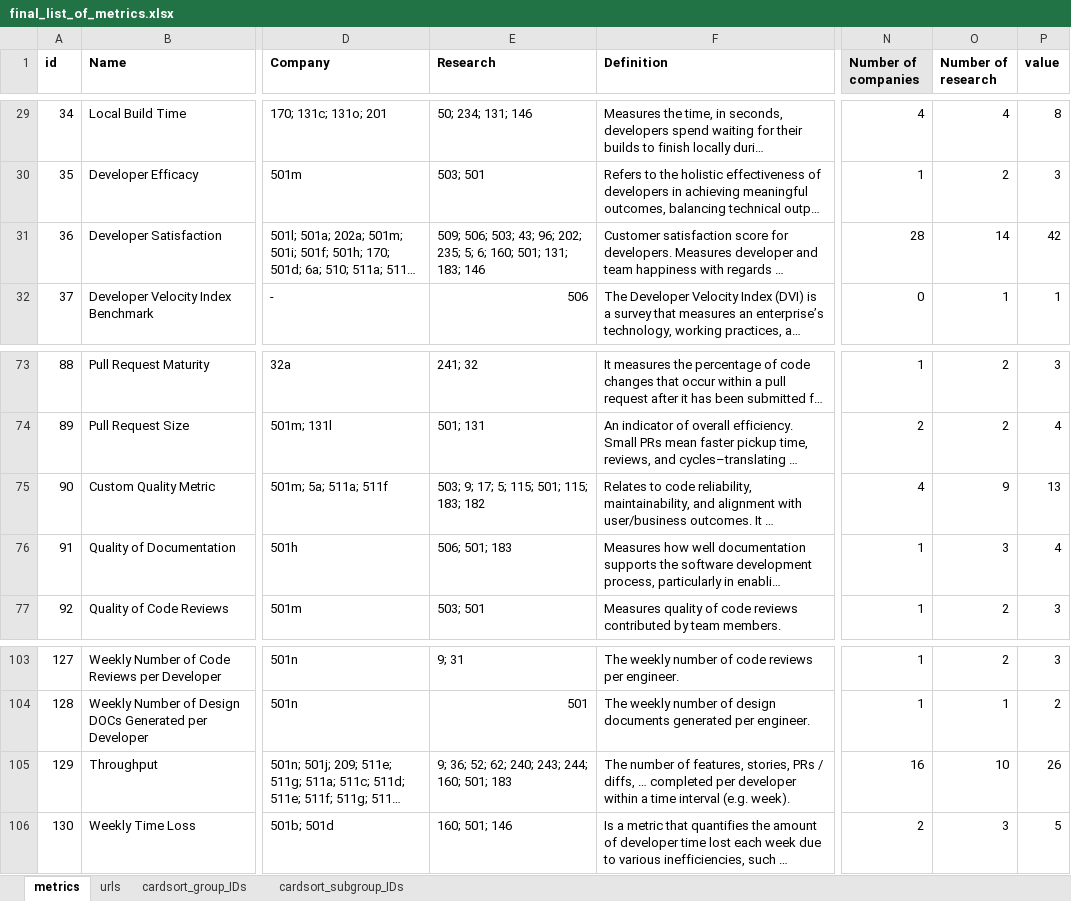
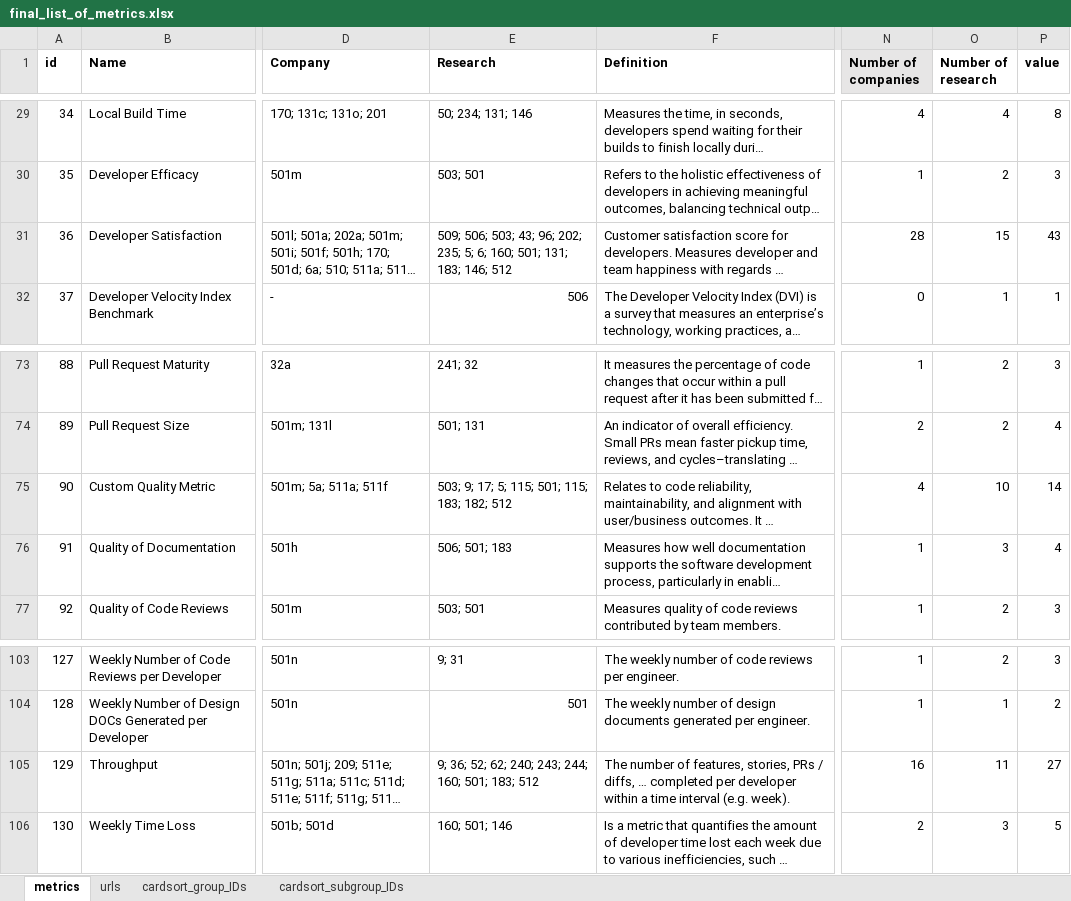
Before and after one commit to HASEL-UZH/DevEx-Metrics-Compass, an Excel workbook: metrics and parser/final_list_of_metrics.xlsx, sheet metrics, drawn as a sheet; only a part is shown, gaps mark what is left out; long unchanged cells end in …; values as stored, in another font and other column widths than the file's, no borders; conditional formats not drawn; the diff covers the shown part only; the diff names each change by its address in the sheet, - before the commit and + after, or states it on an @@ line.

Commit message:
[#1] metrics from DX AI Measurement Framework
https://getdx.com/uploads/ai-measurement-framework.pdf

```diff
--- a/metrics and parser/final_list_of_metrics.xlsx (sheet metrics)
+++ b/metrics and parser/final_list_of_metrics.xlsx (sheet metrics)
-E31 (Research): …131; 183; 146
+E31 (Research): …131; 183; 146; 512
-O31 (Number of research): 14
+O31 (Number of research): 15
-P31 (value): 42
+P31 (value): 43
-E75 (Research): 503; 9; 17; 5; 115; 501; 115; 183; 182
+E75 (Research): 503; 9; 17; 5; 115; 501; 115; 183; 182; 512
-O75 (Number of research): 9
+O75 (Number of research): 10
-P75 (value): 13
+P75 (value): 14
-E105 (Research): …160; 501; 183
+E105 (Research): …160; 501; 183; 512
-O105 (Number of research): 10
+O105 (Number of research): 11
-P105 (value): 26
+P105 (value): 27
```
Also changed, not shown: 1 added row and 39 edited cells elsewhere in this sheet, sheet urls, 4 other files.
